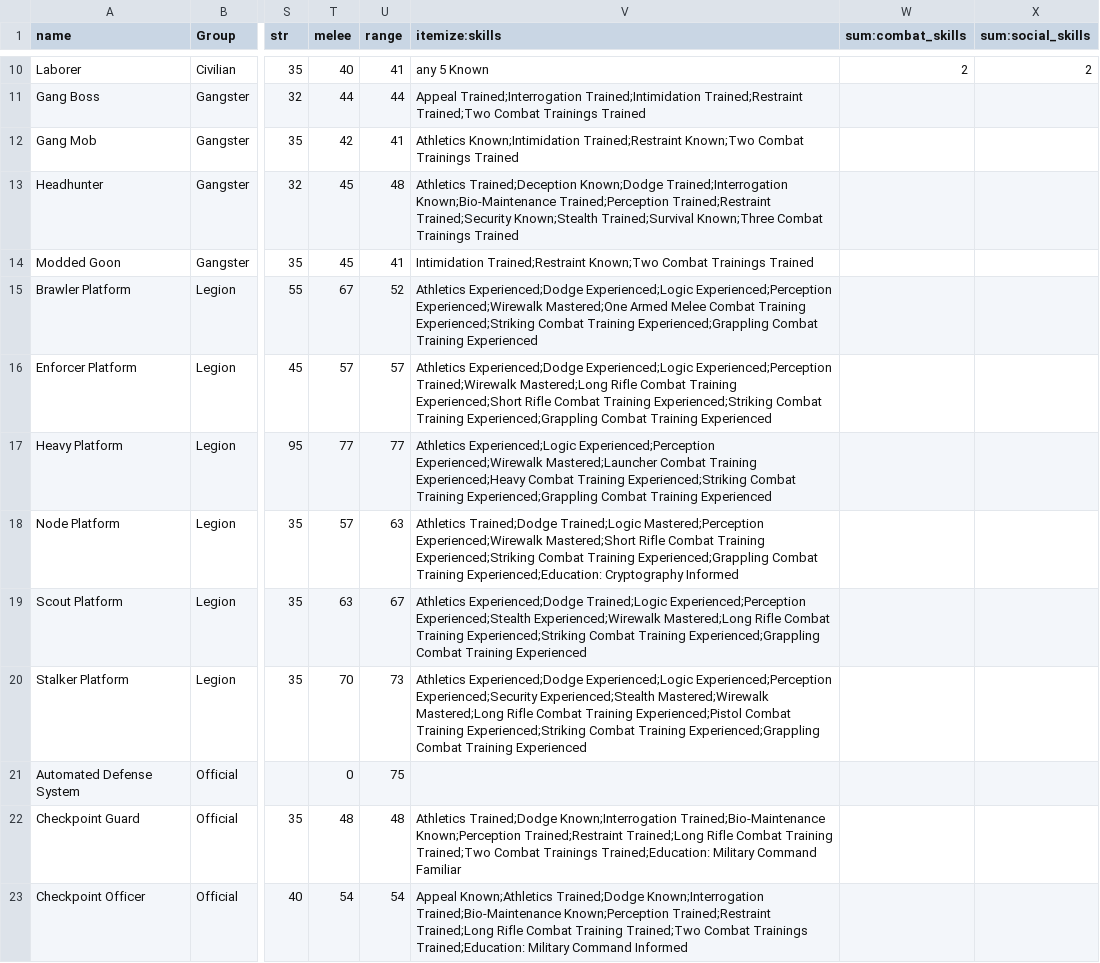
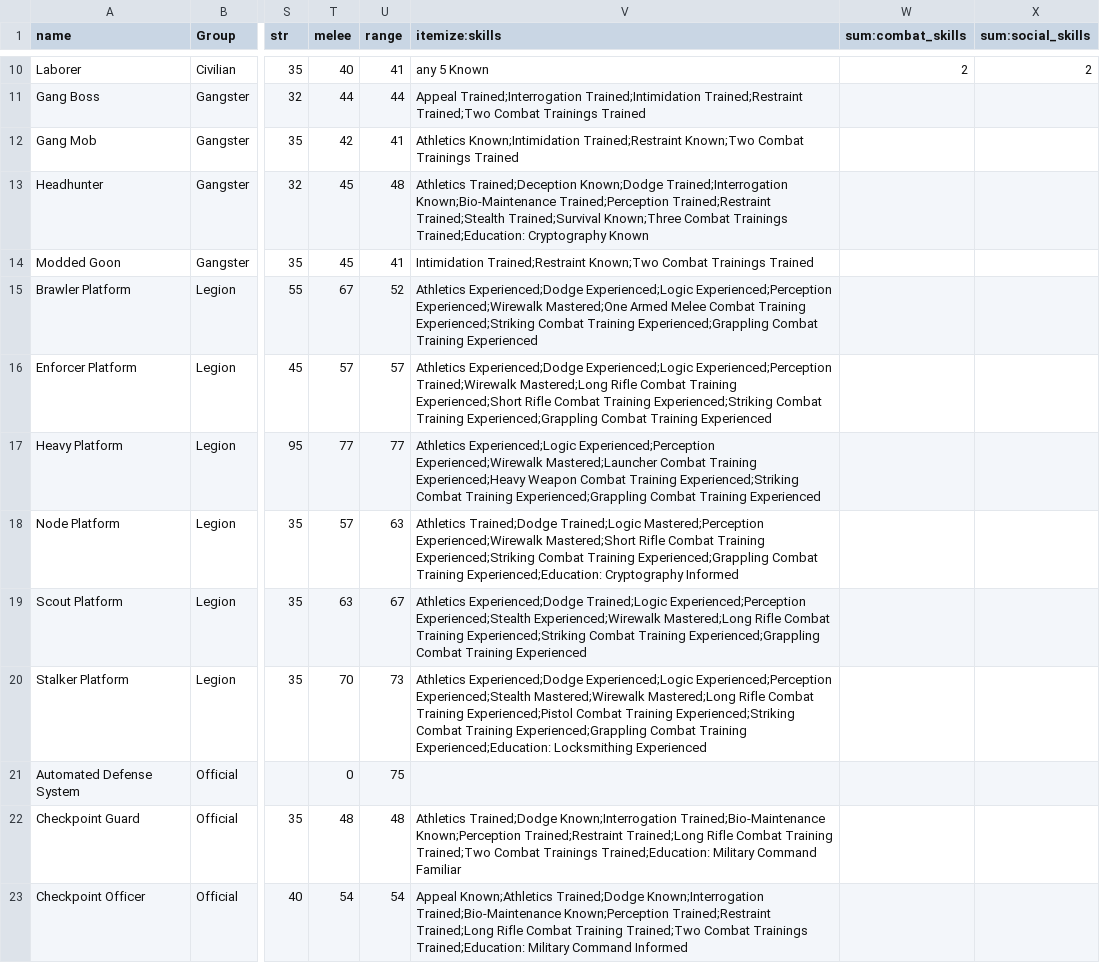
Before and after one commit to lHeidbreder/neon-rules, a CSV file: gm-companion/components/bestiary.csv, drawn as a sheet; only a part is shown, gaps mark what is left out; the diff covers the shown part only; the diff names each change by its address in the sheet, - before the commit and + after, or states it on an @@ line.

Commit message:
fixed skills in bestiaries

```diff
--- a/gm-companion/components/bestiary.csv
+++ b/gm-companion/components/bestiary.csv
-V13 (itemize:skills): …Trained;Perception Trained;Restraint Trained;Security Known;Stealth Trained;Survival Known;Three Combat Trainings Trained
+V13 (itemize:skills): …Trained;Perception Trained;Restraint Trained;Stealth Trained;Survival Known;Three Combat Trainings Trained;Education: Cryptography Known
-V17 (itemize:skills): …Training Experienced;Heavy Combat Training…
+V17 (itemize:skills): …Training Experienced;Heavy Weapon Combat Training…
-V20 (itemize:skills): …Experienced;Logic Experienced;Perception Experienced;Security Experienced;Stealth Mastered;Wirewalk Mastered;Long Rifle Combat Training Experienced;Pistol Combat Training Experienced;Striking Combat Training Experienced;Grappling Combat Training Experienced
+V20 (itemize:skills): …Experienced;Logic Experienced;Perception Experienced;Stealth Mastered;Wirewalk Mastered;Long Rifle Combat Training Experienced;Pistol Combat Training Experienced;Striking Combat Training Experienced;Grappling Combat Training Experienced;Education: Locksmithing Experienced
```
Also changed, not shown: 4 edited cells elsewhere in this file, 1 other file.
